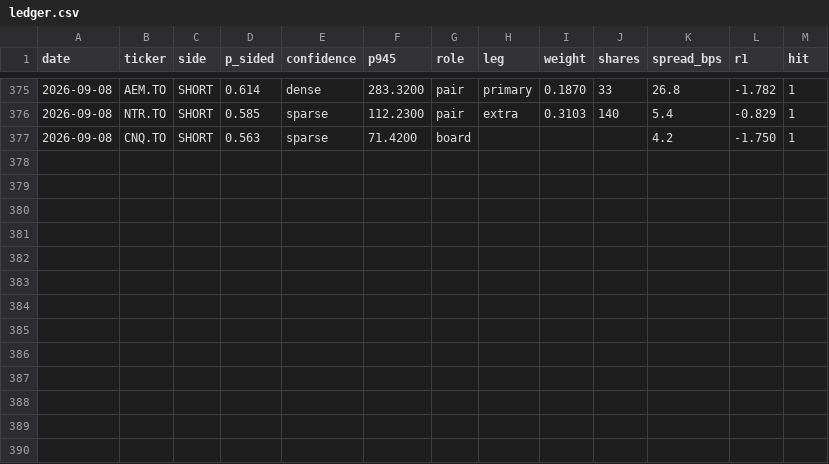
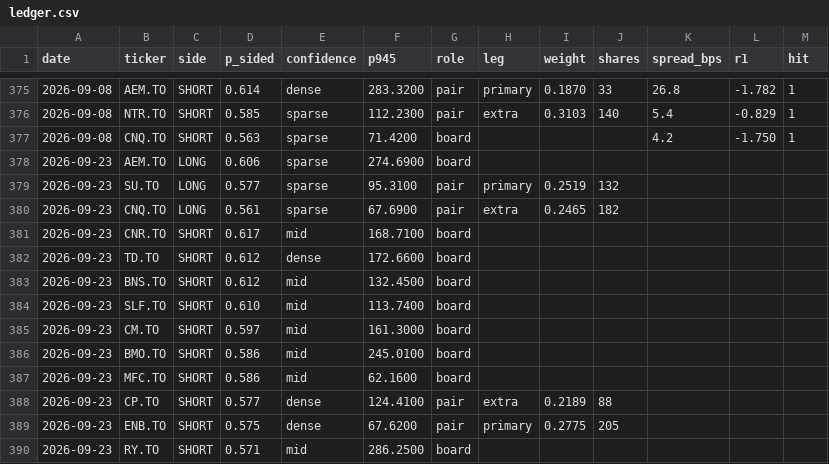
Before and after one commit to rufatb/RB, a CSV file: ledger.csv, drawn as a sheet; only a part is shown, gaps mark what is left out; the diff names each change by its address in the sheet, - before the commit and + after, or states it on an @@ line.

```diff
--- a/ledger.csv
+++ b/ledger.csv
+row 378: 2026-09-23 | AEM.TO | LONG | 0.606 | sparse | 274.6900 | board
+row 379: 2026-09-23 | SU.TO | LONG | 0.577 | sparse | 95.3100 | pair | primary | 0.2519 | 132
+row 380: 2026-09-23 | CNQ.TO | LONG | 0.561 | sparse | 67.6900 | pair | extra | 0.2465 | 182
+row 381: 2026-09-23 | CNR.TO | SHORT | 0.617 | mid | 168.7100 | board
+row 382: 2026-09-23 | TD.TO | SHORT | 0.612 | dense | 172.6600 | board
+row 383: 2026-09-23 | BNS.TO | SHORT | 0.612 | mid | 132.4500 | board
+row 384: 2026-09-23 | SLF.TO | SHORT | 0.610 | mid | 113.7400 | board
+row 385: 2026-09-23 | CM.TO | SHORT | 0.597 | mid | 161.3000 | board
+row 386: 2026-09-23 | BMO.TO | SHORT | 0.586 | mid | 245.0100 | board
+row 387: 2026-09-23 | MFC.TO | SHORT | 0.586 | mid | 62.1600 | board
+row 388: 2026-09-23 | CP.TO | SHORT | 0.577 | dense | 124.4100 | pair | extra | 0.2189 | 88
+row 389: 2026-09-23 | ENB.TO | SHORT | 0.575 | dense | 67.6200 | pair | primary | 0.2775 | 205
+row 390: 2026-09-23 | RY.TO | SHORT | 0.571 | mid | 286.2500 | board
```
Also changed, not shown: data/model_picks.csv, universe_prints.csv.
